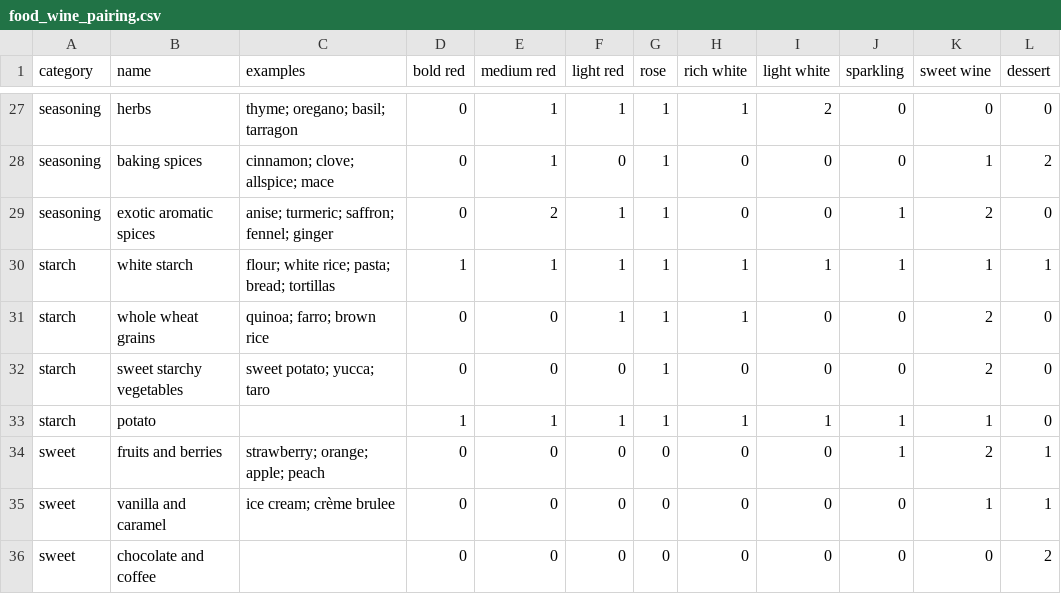
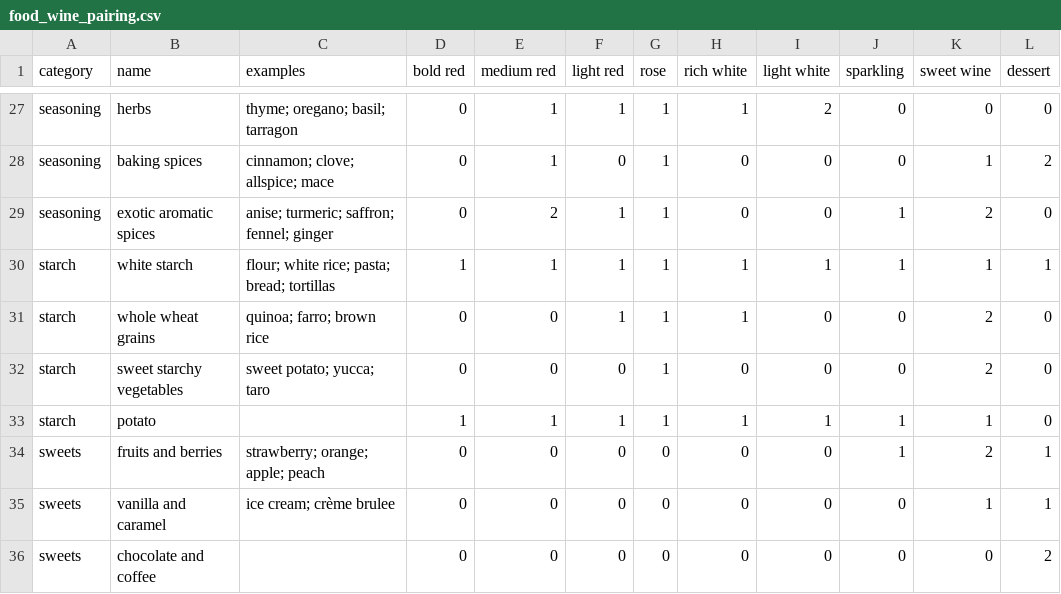
Before and after one commit to acolburn/food_wine, a CSV file: food_wine_pairing.csv, drawn as a sheet; only a part is shown, gaps mark what is left out; the diff names each change by its address in the sheet, - before the commit and + after, or states it on an @@ line.

```diff
--- a/food_wine_pairing.csv
+++ b/food_wine_pairing.csv
-A34:A36 (category): sweet
+A34:A36 (category): sweets
```
Also changed, not shown: 1 other file.
